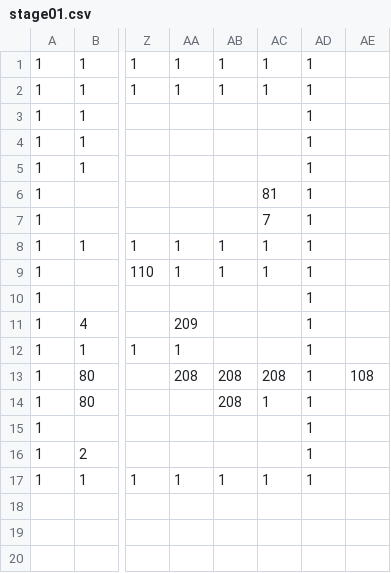
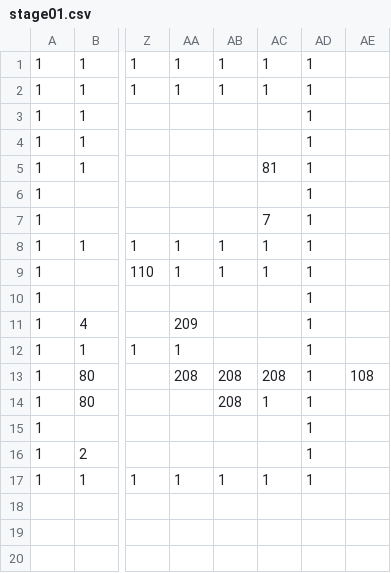
Before and after one commit to adenin1128/omaenihamuri, a CSV file: ひな形/project/data/stage01.csv, drawn as a sheet; only a part is shown, gaps mark what is left out; the diff names each change by its address in the sheet, - before the commit and + after, or states it on an @@ line.

```diff
--- a/ひな形/project/data/stage01.csv
+++ b/ひな形/project/data/stage01.csv
-AC5: (empty)
+AC5: 81
-AC6: 81
+AC6: (empty)
```
Also changed, not shown: 10 other files.
